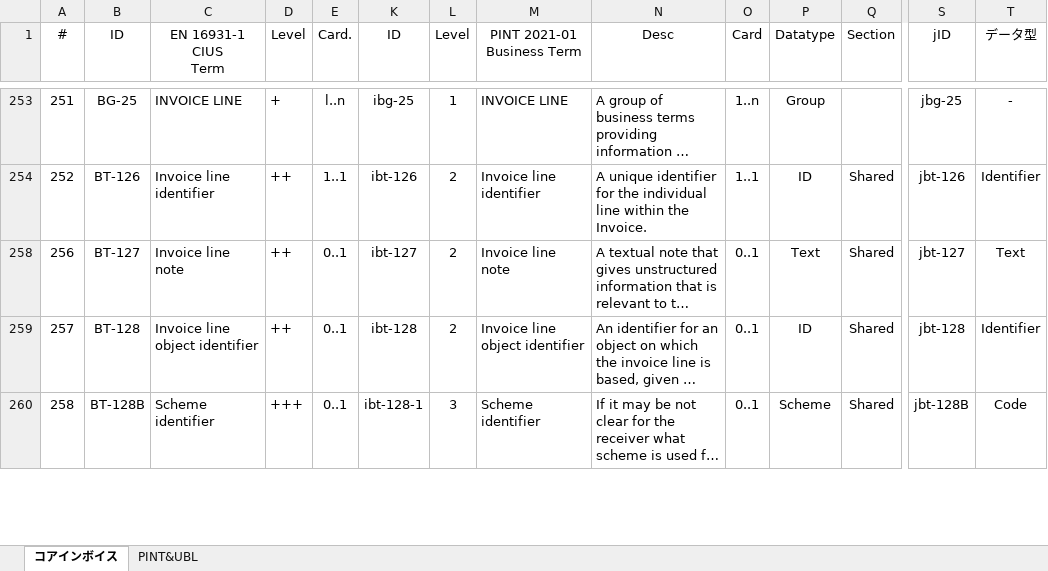
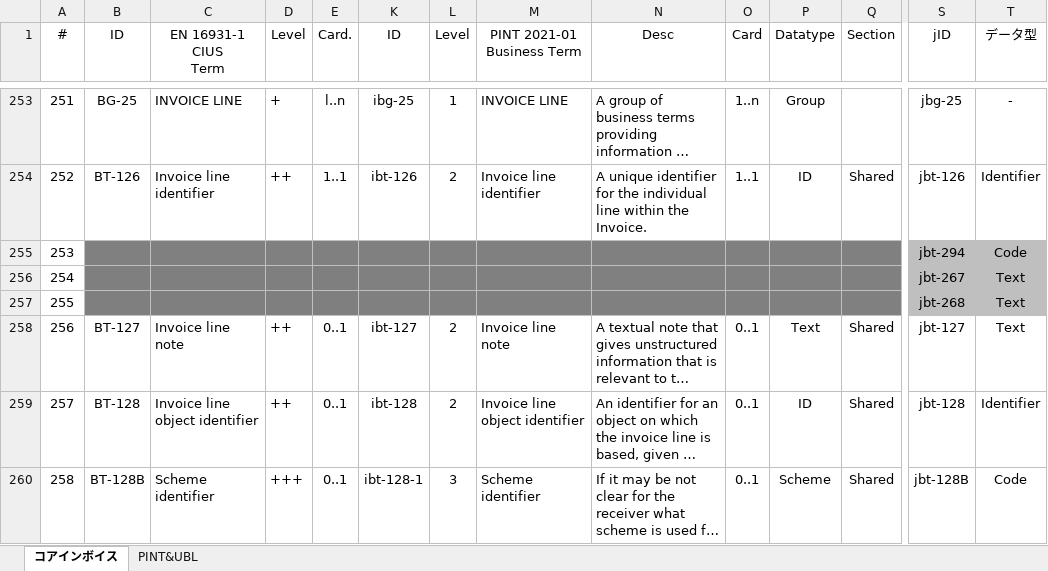
Before and after one commit to pontsoleil/EIPA, an Excel workbook: 日本版コアインボイス/日本版コアインボイス_2021-03-05.xlsx, sheet コアインボイス, drawn as a sheet; only a part is shown, gaps mark what is left out; long unchanged cells end in …; values as stored, in another font and other column widths than the file's, no borders; conditional formats not drawn; rows hold the shown columns only; the diff covers the shown part only; the diff names each change by its address in the sheet, - before the commit and + after, or states it on an @@ line.

```diff
--- a/日本版コアインボイス/日本版コアインボイス_2021-03-05.xlsx (sheet コアインボイス)
+++ b/日本版コアインボイス/日本版コアインボイス_2021-03-05.xlsx (sheet コアインボイス)
@@ row 255 unhidden: 253 |  |  |  |  |  |  |  |  |  |  |  | jbt-294 | Code @@
@@ row 256 unhidden: 254 |  |  |  |  |  |  |  |  |  |  |  | jbt-267 | Text @@
@@ row 257 unhidden: 255 |  |  |  |  |  |  |  |  |  |  |  | jbt-268 | Text @@
```
Also changed, not shown: 90 hidden or unhidden rows and 3 edited cells elsewhere in this sheet, 日本版コアインボイス/EN16931-1_Annex_A和訳.xlsx, 3 other files.
